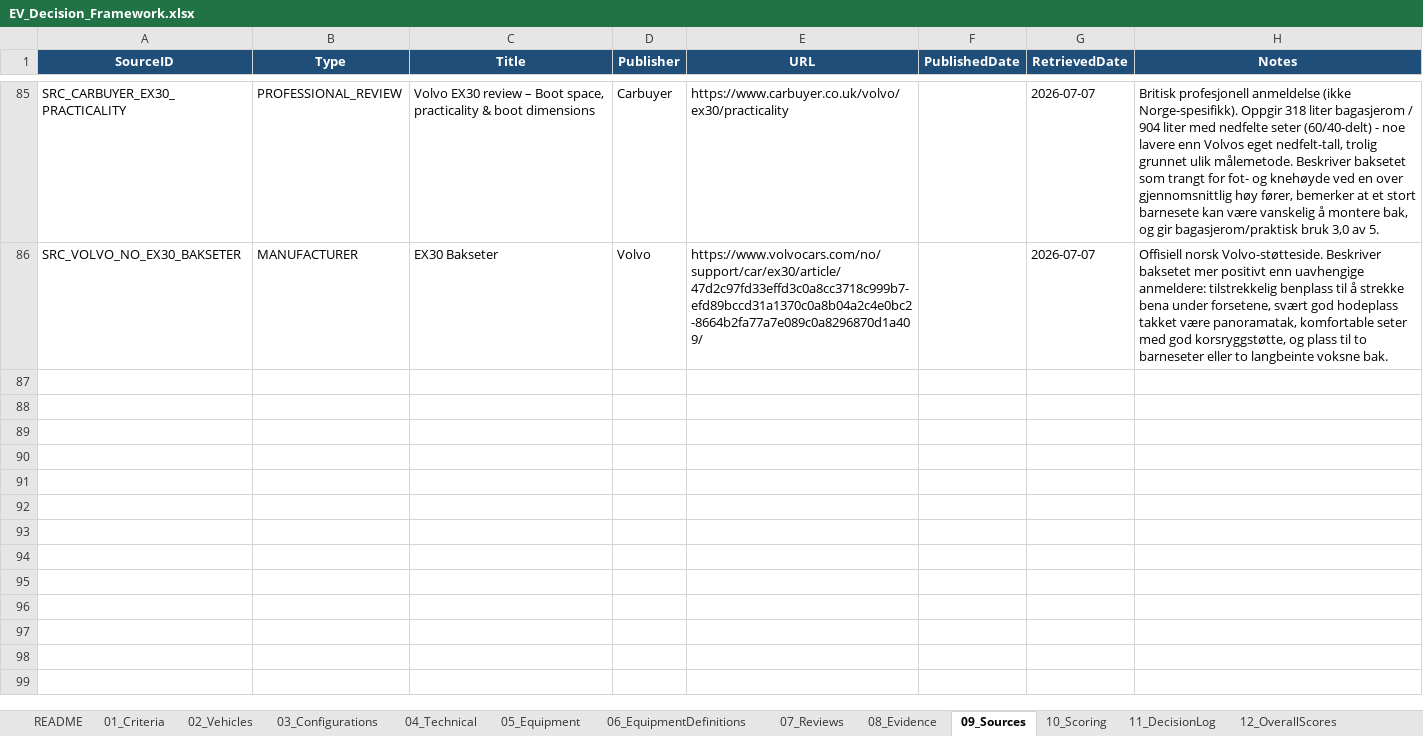
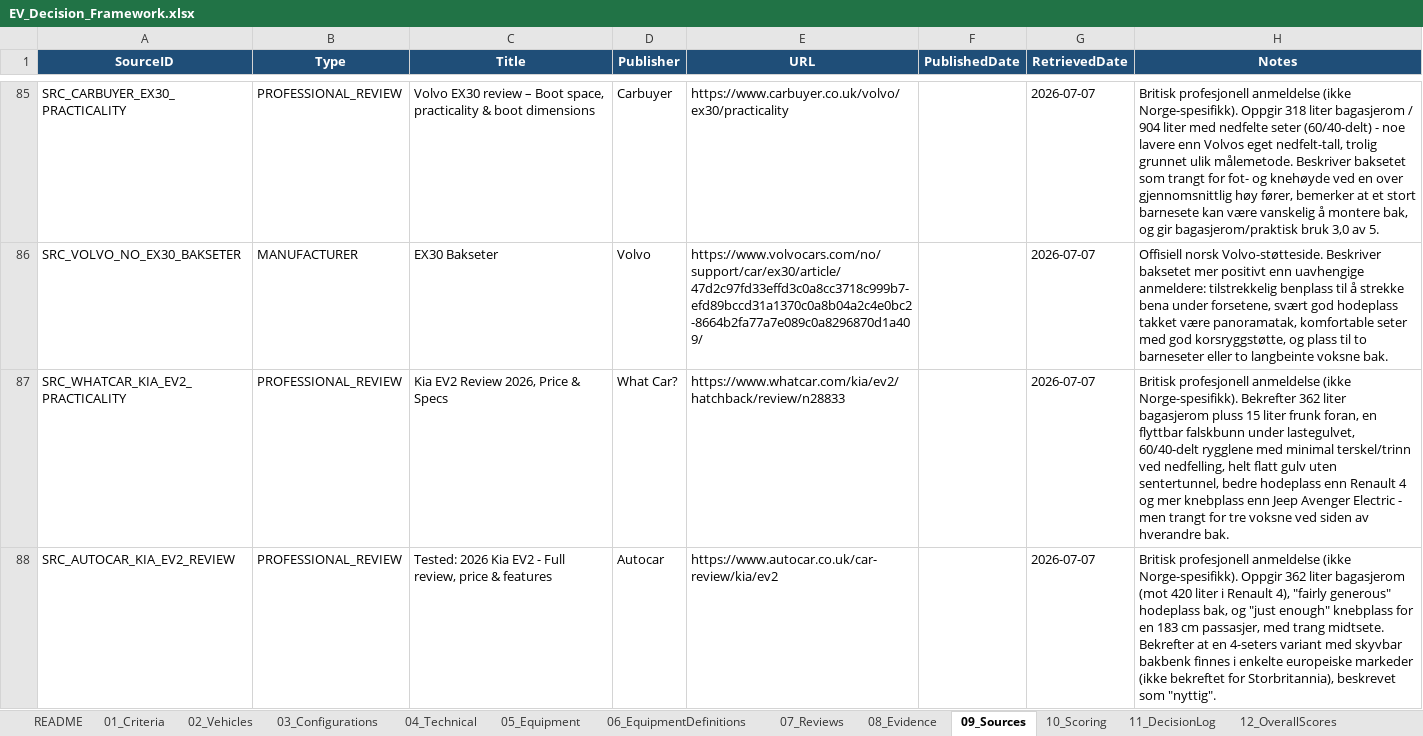
Before and after one commit to bemoy83/decision-framework, an Excel workbook: data/EV_Decision_Framework.xlsx, sheet 09_Sources, drawn as a sheet; only a part is shown, gaps mark what is left out; values as stored, in another font and other column widths than the file's, no borders; the diff names each change by its address in the sheet, - before the commit and + after, or states it on an @@ line.

```diff
--- a/data/EV_Decision_Framework.xlsx (sheet 09_Sources)
+++ b/data/EV_Decision_Framework.xlsx (sheet 09_Sources)
+row 87: SRC_WHATCAR_KIA_EV2_PRACTICALITY | PROFESSIONAL_REVIEW | Kia EV2 Review 2026, Price & Specs | What Car? | https://www.whatcar.com/kia/ev2/hatchback/review/n28833 |  | 2026-07-07 | Britisk profesjonell anmeldelse (ikke Norge-spesifikk). Bekrefter 362 liter bagasjerom pluss 15 liter frunk foran, en flyttbar falskbunn under lastegulvet, 60/40-delt rygglene med minimal terskel/trinn ved nedfelling, helt flatt gulv uten sentertunnel, bedre hodeplass enn Renault 4 og mer knebplass enn Jeep Avenger Electric - men trangt for tre voksne ved siden av hverandre bak.
+row 88: SRC_AUTOCAR_KIA_EV2_REVIEW | PROFESSIONAL_REVIEW | Tested: 2026 Kia EV2 - Full review, price & features | Autocar | https://www.autocar.co.uk/car-review/kia/ev2 |  | 2026-07-07 | Britisk profesjonell anmeldelse (ikke Norge-spesifikk). Oppgir 362 liter bagasjerom (mot 420 liter i Renault 4), "fairly generous" hodeplass bak, og "just enough" knebplass for en 183 cm passasjer, med trang midtsete. Bekrefter at en 4-seters variant med skyvbar bakbenk finnes i enkelte europeiske markeder (ikke bekreftet for Storbritannia), beskrevet som "nyttig".
```
Also changed, not shown: sheet 08_Evidence, sheet 10_Scoring, sheet 07_Reviews.
